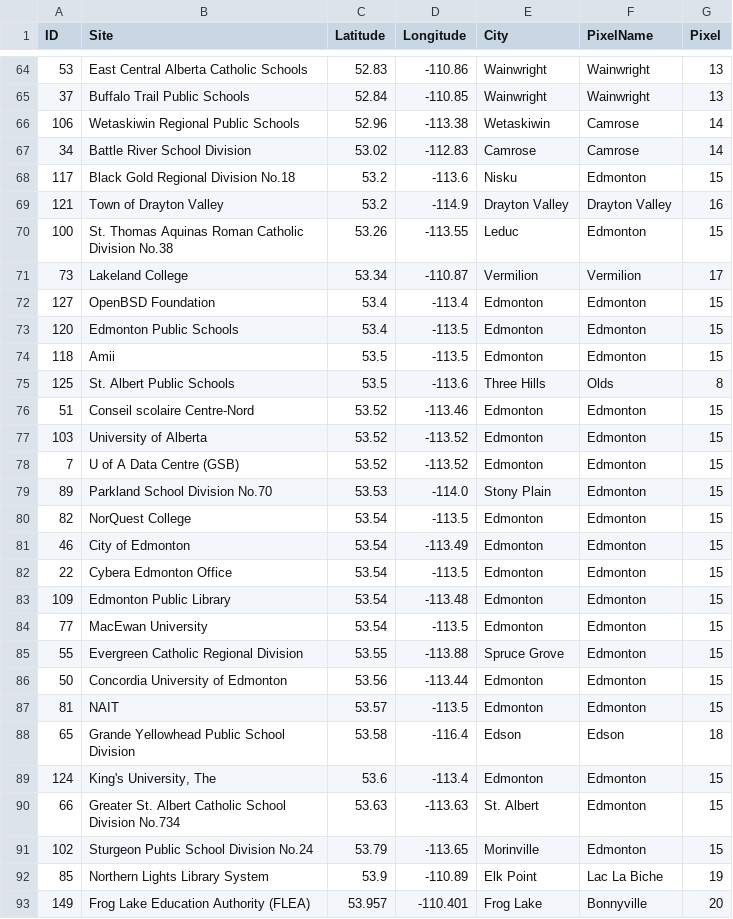
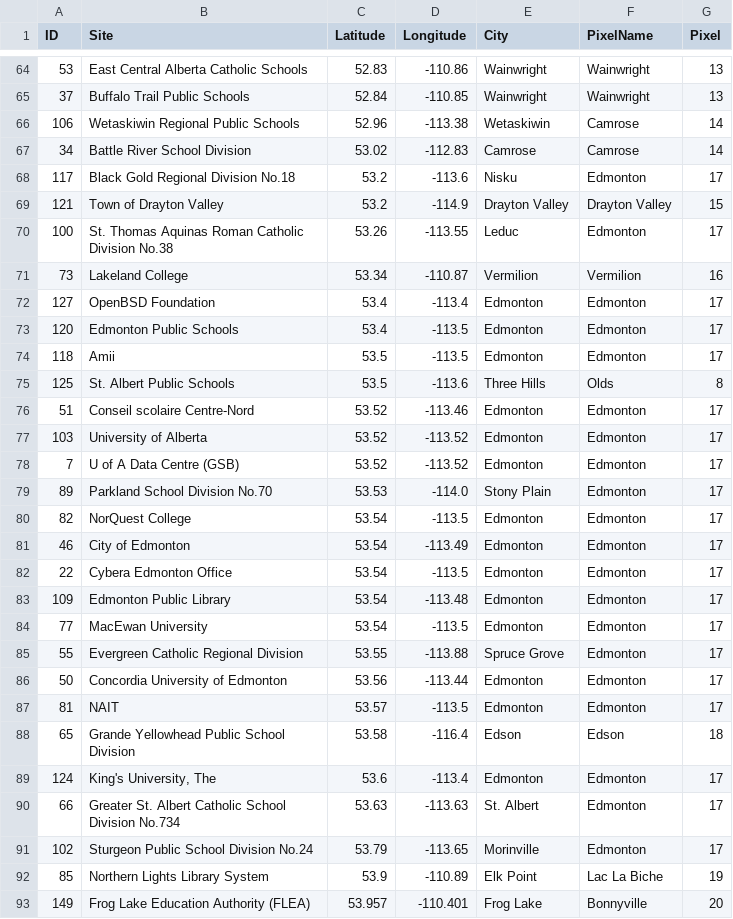
Before and after one commit to callysto/cybera-members, a CSV file: map/data/cybera-members-collated.csv, drawn as a sheet; only a part is shown, gaps mark what is left out.

Commit message:
Update YEG YYC lat and lon values

```diff
--- a/map/data/cybera-members-collated.csv
+++ b/map/data/cybera-members-collated.csv
@@ -67,26 +67,26 @@ ID,Site,Latitude,Longitude,City,PixelName,Pixel
 34,Battle River School Division,53.02,-112.83,Camrose,Camrose,14
-117,Black Gold Regional Division No.18,53.2,-113.6,Nisku,Edmonton,15
-121,Town of Drayton Valley,53.2,-114.9,Drayton Valley,Drayton Valley,16
-100,St. Thomas Aquinas Roman Catholic Division No.38,53.26,-113.55,Leduc,Edmonton,15
-73,Lakeland College,53.34,-110.87,Vermilion,Vermilion,17
-127,OpenBSD Foundation,53.4,-113.4,Edmonton,Edmonton,15
-120,Edmonton Public Schools,53.4,-113.5,Edmonton,Edmonton,15
-118,Amii,53.5,-113.5,Edmonton,Edmonton,15
+117,Black Gold Regional Division No.18,53.2,-113.6,Nisku,Edmonton,17
+121,Town of Drayton Valley,53.2,-114.9,Drayton Valley,Drayton Valley,15
+100,St. Thomas Aquinas Roman Catholic Division No.38,53.26,-113.55,Leduc,Edmonton,17
+73,Lakeland College,53.34,-110.87,Vermilion,Vermilion,16
+127,OpenBSD Foundation,53.4,-113.4,Edmonton,Edmonton,17
+120,Edmonton Public Schools,53.4,-113.5,Edmonton,Edmonton,17
+118,Amii,53.5,-113.5,Edmonton,Edmonton,17
 125,St. Albert Public Schools,53.5,-113.6,Three Hills,Olds,8
-51,Conseil scolaire Centre-Nord,53.52,-113.46,Edmonton,Edmonton,15
-103,University of Alberta,53.52,-113.52,Edmonton,Edmonton,15
-7,U of A Data Centre (GSB),53.52,-113.52,Edmonton,Edmonton,15
-89,Parkland School Division No.70,53.53,-114.0,Stony Plain,Edmonton,15
-82,NorQuest College,53.54,-113.5,Edmonton,Edmonton,15
-46,City of Edmonton,53.54,-113.49,Edmonton,Edmonton,15
-22,Cybera Edmonton Office,53.54,-113.5,Edmonton,Edmonton,15
-109,Edmonton Public Library,53.54,-113.48,Edmonton,Edmonton,15
-77,MacEwan University,53.54,-113.5,Edmonton,Edmonton,15
-55,Evergreen Catholic Regional Division,53.55,-113.88,Spruce Grove,Edmonton,15
-50,Concordia University of Edmonton,53.56,-113.44,Edmonton,Edmonton,15
-81,NAIT,53.57,-113.5,Edmonton,Edmonton,15
+51,Conseil scolaire Centre-Nord,53.52,-113.46,Edmonton,Edmonton,17
+103,University of Alberta,53.52,-113.52,Edmonton,Edmonton,17
+7,U of A Data Centre (GSB),53.52,-113.52,Edmonton,Edmonton,17
+89,Parkland School Division No.70,53.53,-114.0,Stony Plain,Edmonton,17
+82,NorQuest College,53.54,-113.5,Edmonton,Edmonton,17
+46,City of Edmonton,53.54,-113.49,Edmonton,Edmonton,17
+22,Cybera Edmonton Office,53.54,-113.5,Edmonton,Edmonton,17
+109,Edmonton Public Library,53.54,-113.48,Edmonton,Edmonton,17
+77,MacEwan University,53.54,-113.5,Edmonton,Edmonton,17
+55,Evergreen Catholic Regional Division,53.55,-113.88,Spruce Grove,Edmonton,17
+50,Concordia University of Edmonton,53.56,-113.44,Edmonton,Edmonton,17
+81,NAIT,53.57,-113.5,Edmonton,Edmonton,17
 65,Grande Yellowhead Public School Division,53.58,-116.4,Edson,Edson,18
-124,"King's University, The",53.6,-113.4,Edmonton,Edmonton,15
-66,Greater St. Albert Catholic School Division No.734,53.63,-113.63,St. Albert,Edmonton,15
-102,Sturgeon Public School Division No.24,53.79,-113.65,Morinville,Edmonton,15
+124,"King's University, The",53.6,-113.4,Edmonton,Edmonton,17
+66,Greater St. Albert Catholic School Division No.734,53.63,-113.63,St. Albert,Edmonton,17
+102,Sturgeon Public School Division No.24,53.79,-113.65,Morinville,Edmonton,17
 85,Northern Lights Library System,53.9,-110.89,Elk Point,Lac La Biche,19
```
